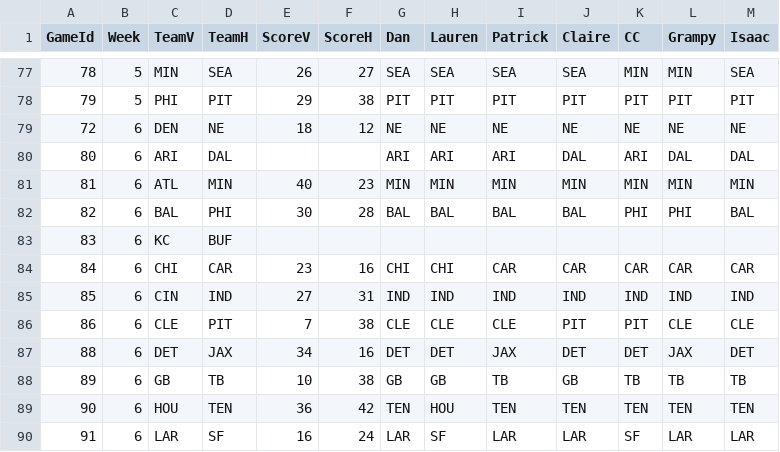
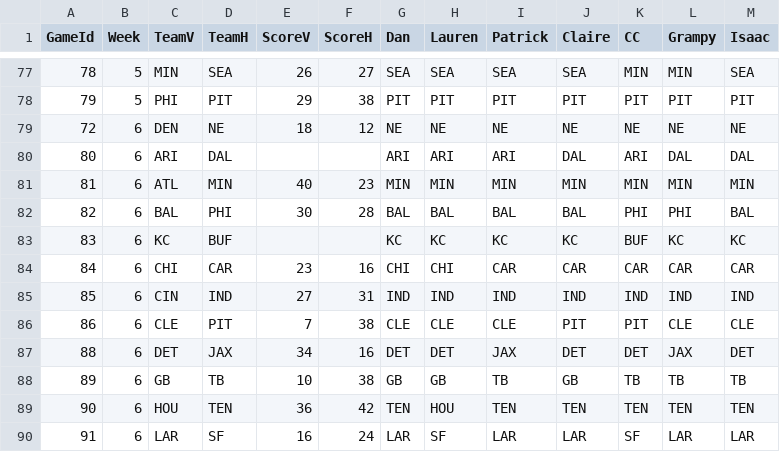
Before and after one commit to dnegrey/nflFamilyPicks, a CSV file: var/game.csv, drawn as a sheet; only a part is shown, gaps mark what is left out.

Commit message:
added kc/buf picks

```diff
--- a/var/game.csv
+++ b/var/game.csv
@@ -82,3 +82,3 @@ GameId,Week,TeamV,TeamH,ScoreV,ScoreH,Dan,Lauren,Patrick,Claire,CC,Grampy,Isaac
 82,6,BAL,PHI,30,28,BAL,BAL,BAL,BAL,PHI,PHI,BAL
-83,6,KC,BUF,,,,,,,,,
+83,6,KC,BUF,,,KC,KC,KC,KC,BUF,KC,KC
 84,6,CHI,CAR,23,16,CHI,CHI,CAR,CAR,CAR,CAR,CAR
```
